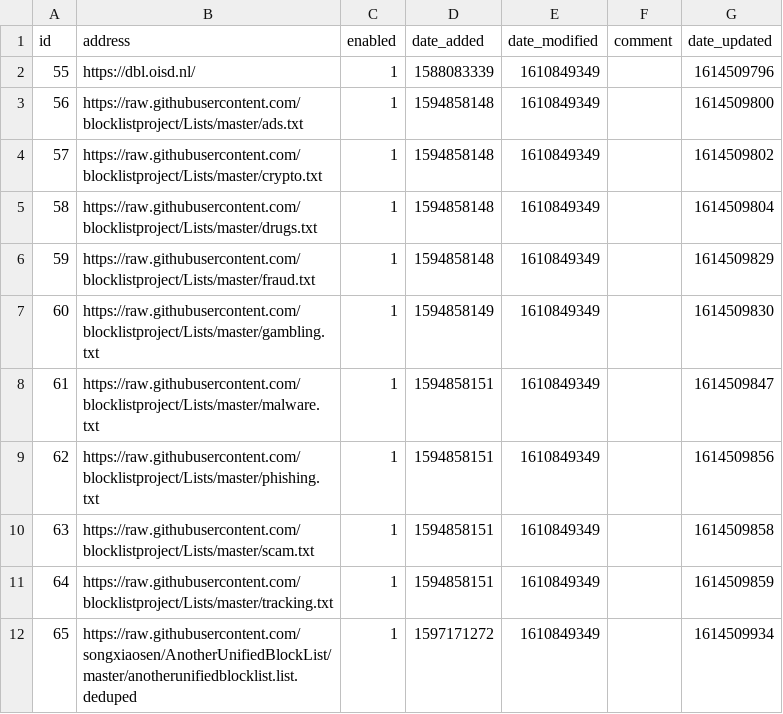
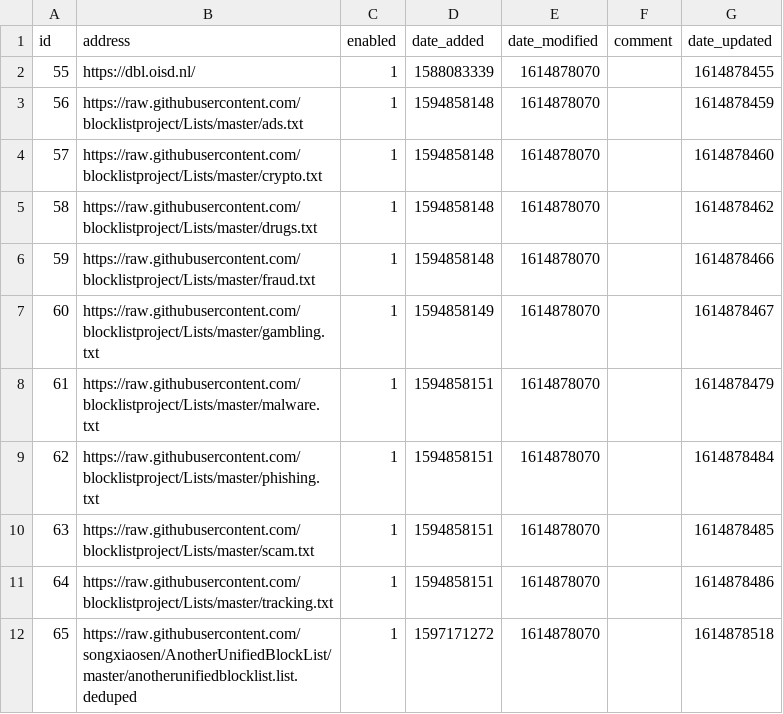
Before and after one commit to songxiaosen/my-pihole-lists, a CSV file: adlist.csv, drawn as a sheet.

```diff
--- a/adlist.csv
+++ b/adlist.csv
@@ -1,12 +1,12 @@
 id,address,enabled,date_added,date_modified,comment,date_updated
-55,https://dbl.oisd.nl/,1,1588083339,1610849349,"",1614509796
-56,https://raw.githubusercontent.com/blocklistproject/Lists/master/ads.txt,1,1594858148,1610849349,,1614509800
-57,https://raw.githubusercontent.com/blocklistproject/Lists/master/crypto.txt,1,1594858148,1610849349,,1614509802
-58,https://raw.githubusercontent.com/blocklistproject/Lists/master/drugs.txt,1,1594858148,1610849349,,1614509804
-59,https://raw.githubusercontent.com/blocklistproject/Lists/master/fraud.txt,1,1594858148,1610849349,,1614509829
-60,https://raw.githubusercontent.com/blocklistproject/Lists/master/gambling.txt,1,1594858149,1610849349,,1614509830
-61,https://raw.githubusercontent.com/blocklistproject/Lists/master/malware.txt,1,1594858151,1610849349,,1614509847
-62,https://raw.githubusercontent.com/blocklistproject/Lists/master/phishing.txt,1,1594858151,1610849349,,1614509856
-63,https://raw.githubusercontent.com/blocklistproject/Lists/master/scam.txt,1,1594858151,1610849349,,1614509858
-64,https://raw.githubusercontent.com/blocklistproject/Lists/master/tracking.txt,1,1594858151,1610849349,,1614509859
-65,https://raw.githubusercontent.com/songxiaosen/AnotherUnifiedBlockList/master/anotherunifiedblocklist.list.deduped,1,1597171272,1610849349,,1614509934
+55,https://dbl.oisd.nl/,1,1588083339,1614878070,"",1614878455
+56,https://raw.githubusercontent.com/blocklistproject/Lists/master/ads.txt,1,1594858148,1614878070,,1614878459
+57,https://raw.githubusercontent.com/blocklistproject/Lists/master/crypto.txt,1,1594858148,1614878070,,1614878460
+58,https://raw.githubusercontent.com/blocklistproject/Lists/master/drugs.txt,1,1594858148,1614878070,,1614878462
+59,https://raw.githubusercontent.com/blocklistproject/Lists/master/fraud.txt,1,1594858148,1614878070,,1614878466
+60,https://raw.githubusercontent.com/blocklistproject/Lists/master/gambling.txt,1,1594858149,1614878070,,1614878467
+61,https://raw.githubusercontent.com/blocklistproject/Lists/master/malware.txt,1,1594858151,1614878070,,1614878479
+62,https://raw.githubusercontent.com/blocklistproject/Lists/master/phishing.txt,1,1594858151,1614878070,,1614878484
+63,https://raw.githubusercontent.com/blocklistproject/Lists/master/scam.txt,1,1594858151,1614878070,,1614878485
+64,https://raw.githubusercontent.com/blocklistproject/Lists/master/tracking.txt,1,1594858151,1614878070,,1614878486
+65,https://raw.githubusercontent.com/songxiaosen/AnotherUnifiedBlockList/master/anotherunifiedblocklist.list.deduped,1,1597171272,1614878070,,1614878518
```
Also changed, not shown: domainlist.csv.
